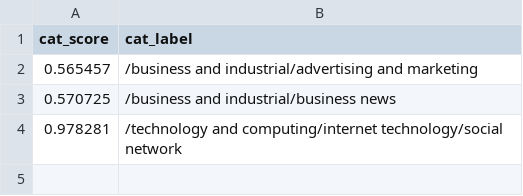
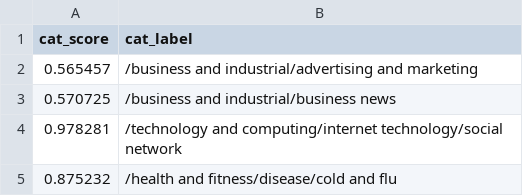
Before and after one commit to Zephyrs3/Sentiment_analysis, a CSV file: catop.csv, drawn as a sheet.

Commit message:
Updated

```diff
--- a/catop.csv
+++ b/catop.csv
@@ -4 +4,2 @@ cat_score,cat_label
 0.978281,/technology and computing/internet technology/social network
+0.875232,/health and fitness/disease/cold and flu
```
